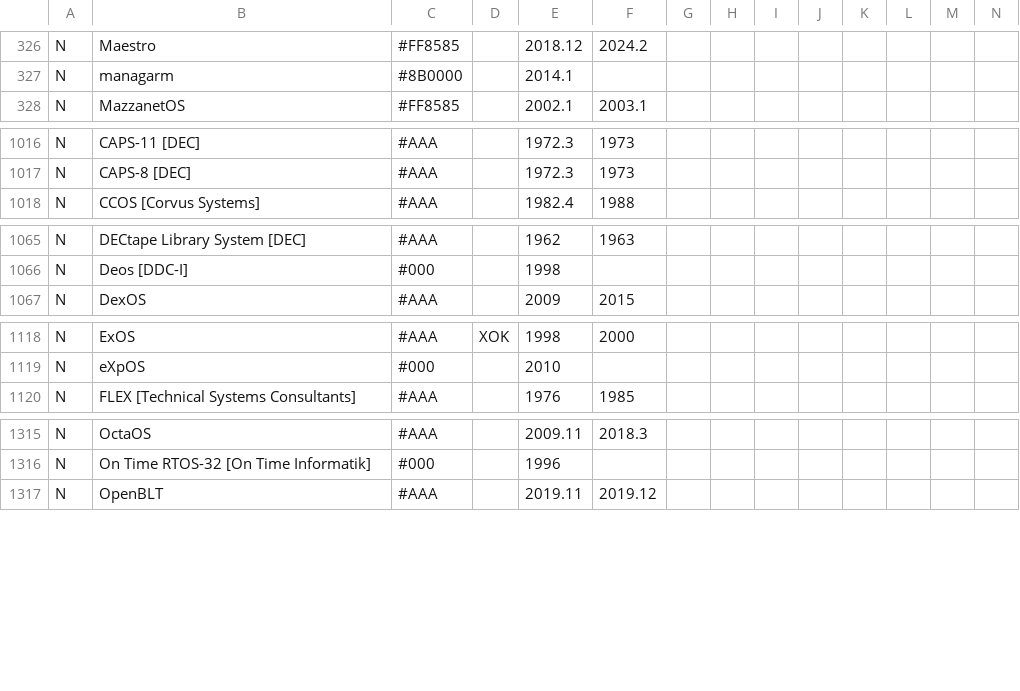
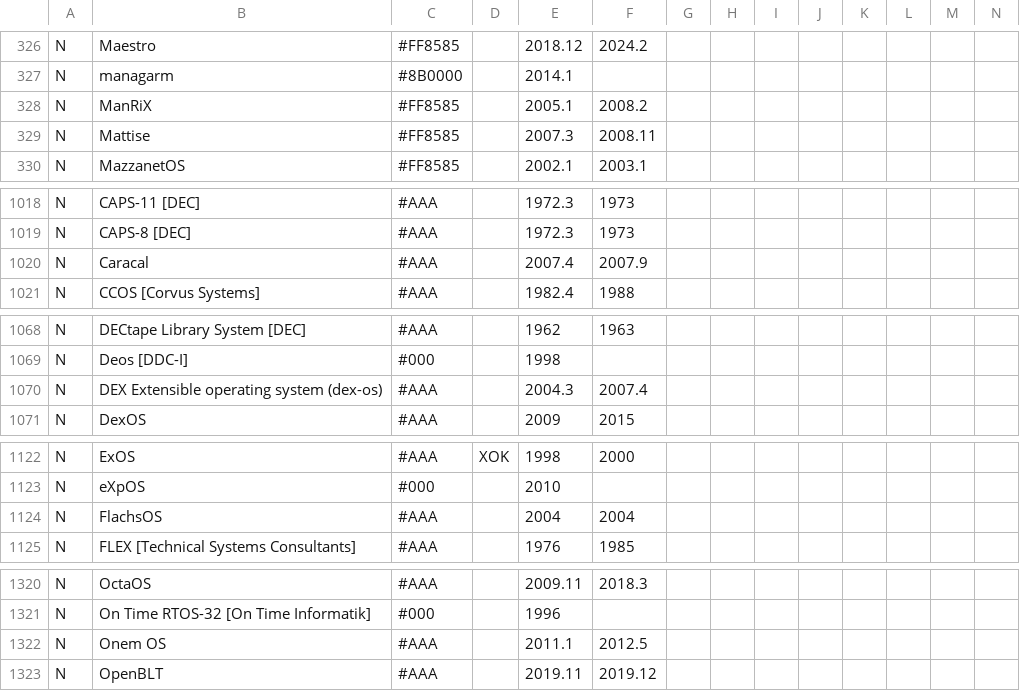
Before and after one commit to eylenburg/os-family-tree, a CSV file: Eylenburg_Operating_System_Timeline_Family_Tree.csv, drawn as a sheet; only a part is shown, gaps mark what is left out; rows hold the shown columns only; the diff covers the shown part only; the diff names each change by its address in the sheet, - before the commit and + after, or states it on an @@ line.

Commit message:
Update Eylenburg_Operating_System_Timeline_Family_Tree.csv

```diff
--- a/Eylenburg_Operating_System_Timeline_Family_Tree.csv
+++ b/Eylenburg_Operating_System_Timeline_Family_Tree.csv
+row 328: N | ManRiX | #FF8585 |  | 2005.1 | 2008.2
+row 329: N | Mattise | #FF8585 |  | 2007.3 | 2008.11
+row 1020: N | Caracal | #AAA |  | 2007.4 | 2007.9
+row 1070: N | DEX Extensible operating system (dex-os) | #AAA |  | 2004.3 | 2007.4
+row 1124: N | FlachsOS | #AAA |  | 2004 | 2004
+row 1322: N | Onem OS | #AAA |  | 2011.1 | 2012.5
```
Also changed, not shown: 1 added row and 3 edited cells elsewhere in this file.
